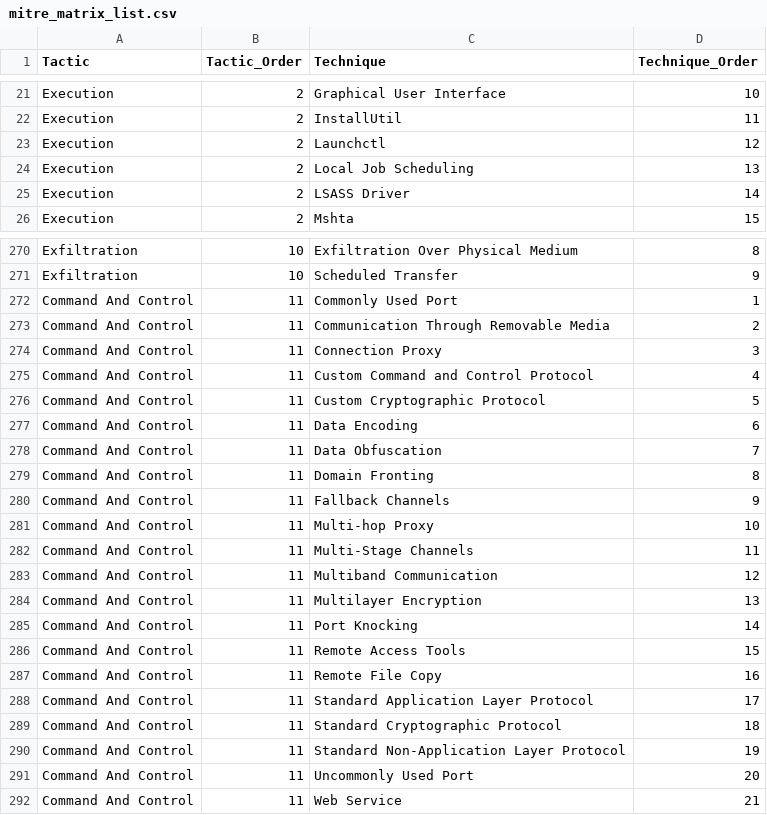
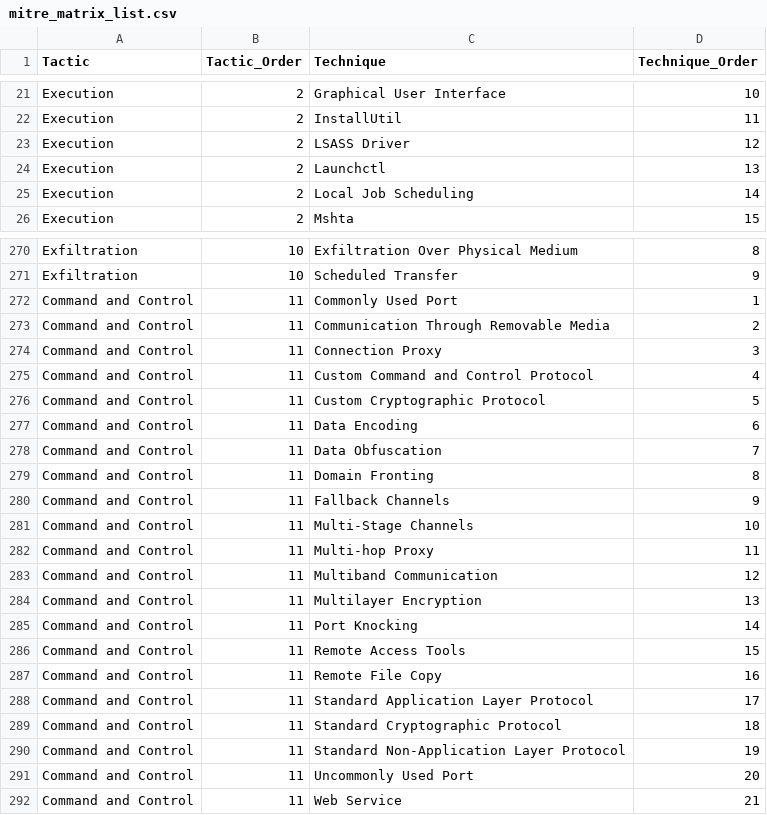
Before and after one commit to johanbjerke/Content_Analytics, a CSV file: lookups/mitre_matrix_list.csv, drawn as a sheet; only a part is shown, gaps mark what is left out; the diff covers the shown part only.

```diff
--- a/lookups/mitre_matrix_list.csv
+++ b/lookups/mitre_matrix_list.csv
@@ -22,5 +22,5 @@ Execution,2,"Graphical User Interface",10
 Execution,2,InstallUtil,11
-Execution,2,Launchctl,12
-Execution,2,"Local Job Scheduling",13
-Execution,2,"LSASS Driver",14
+Execution,2,"LSASS Driver",12
+Execution,2,Launchctl,13
+Execution,2,"Local Job Scheduling",14
 Execution,2,Mshta,15
@@ -271,22 +271,22 @@ Exfiltration,10,"Exfiltration Over Physical Medium",8
 Exfiltration,10,"Scheduled Transfer",9
-"Command And Control",11,"Commonly Used Port",1
-"Command And Control",11,"Communication Through Removable Media",2
-"Command And Control",11,"Connection Proxy",3
-"Command And Control",11,"Custom Command and Control Protocol",4
-"Command And Control",11,"Custom Cryptographic Protocol",5
-"Command And Control",11,"Data Encoding",6
-"Command And Control",11,"Data Obfuscation",7
-"Command And Control",11,"Domain Fronting",8
-"Command And Control",11,"Fallback Channels",9
-"Command And Control",11,"Multi-hop Proxy",10
-"Command And Control",11,"Multi-Stage Channels",11
-"Command And Control",11,"Multiband Communication",12
-"Command And Control",11,"Multilayer Encryption",13
-"Command And Control",11,"Port Knocking",14
-"Command And Control",11,"Remote Access Tools",15
-"Command And Control",11,"Remote File Copy",16
-"Command And Control",11,"Standard Application Layer Protocol",17
-"Command And Control",11,"Standard Cryptographic Protocol",18
-"Command And Control",11,"Standard Non-Application Layer Protocol",19
-"Command And Control",11,"Uncommonly Used Port",20
-"Command And Control",11,"Web Service",21
+"Command and Control",11,"Commonly Used Port",1
+"Command and Control",11,"Communication Through Removable Media",2
+"Command and Control",11,"Connection Proxy",3
+"Command and Control",11,"Custom Command and Control Protocol",4
+"Command and Control",11,"Custom Cryptographic Protocol",5
+"Command and Control",11,"Data Encoding",6
+"Command and Control",11,"Data Obfuscation",7
+"Command and Control",11,"Domain Fronting",8
+"Command and Control",11,"Fallback Channels",9
+"Command and Control",11,"Multi-Stage Channels",10
+"Command and Control",11,"Multi-hop Proxy",11
+"Command and Control",11,"Multiband Communication",12
+"Command and Control",11,"Multilayer Encryption",13
+"Command and Control",11,"Port Knocking",14
+"Command and Control",11,"Remote Access Tools",15
+"Command and Control",11,"Remote File Copy",16
+"Command and Control",11,"Standard Application Layer Protocol",17
+"Command and Control",11,"Standard Cryptographic Protocol",18
+"Command and Control",11,"Standard Non-Application Layer Protocol",19
+"Command and Control",11,"Uncommonly Used Port",20
+"Command and Control",11,"Web Service",21
```
Also changed, not shown: 47 edited cells elsewhere in this file, lookups/mitre_environment_count.csv, 27 other files.
